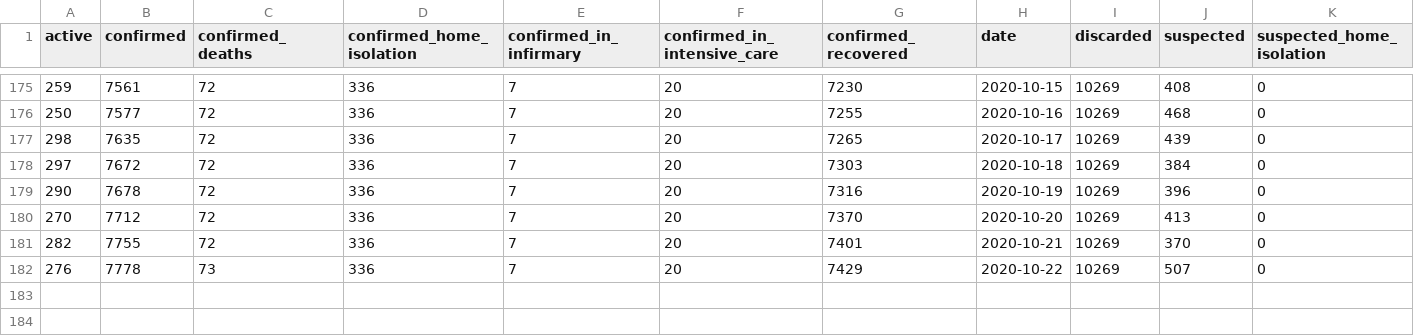
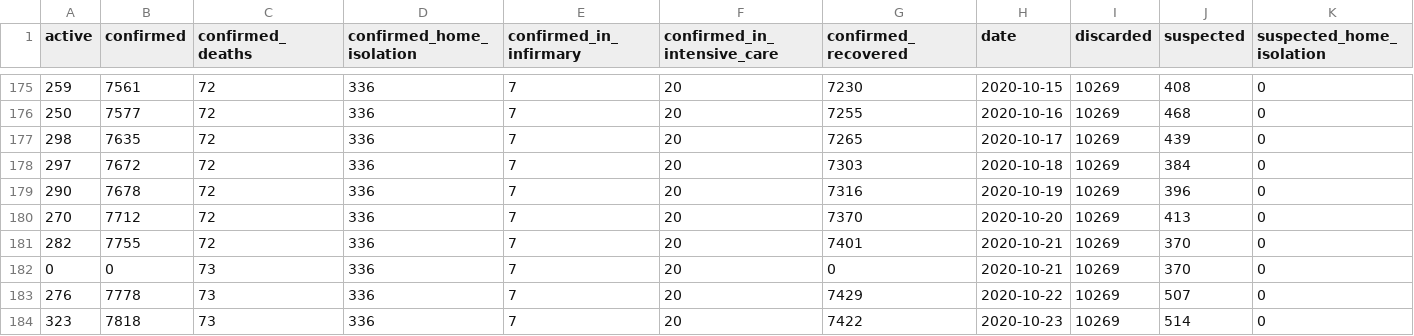
Before and after one commit to dpereira/covid19-xap, a CSV file: data/csv/chapeco.csv, drawn as a sheet; only a part is shown, gaps mark what is left out; rows hold the shown columns only; the diff names each change by its address in the sheet, - before the commit and + after, or states it on an @@ line.

Commit message:
Auto data update

```diff
--- a/data/csv/chapeco.csv
+++ b/data/csv/chapeco.csv
+row 182: 0 | 0 | 73 | 336 | 7 | 20 | 0 | 2020-10-21 | 10269 | 370 | 0
+row 184: 323 | 7818 | 73 | 336 | 7 | 20 | 7422 | 2020-10-23 | 10269 | 514 | 0
```
